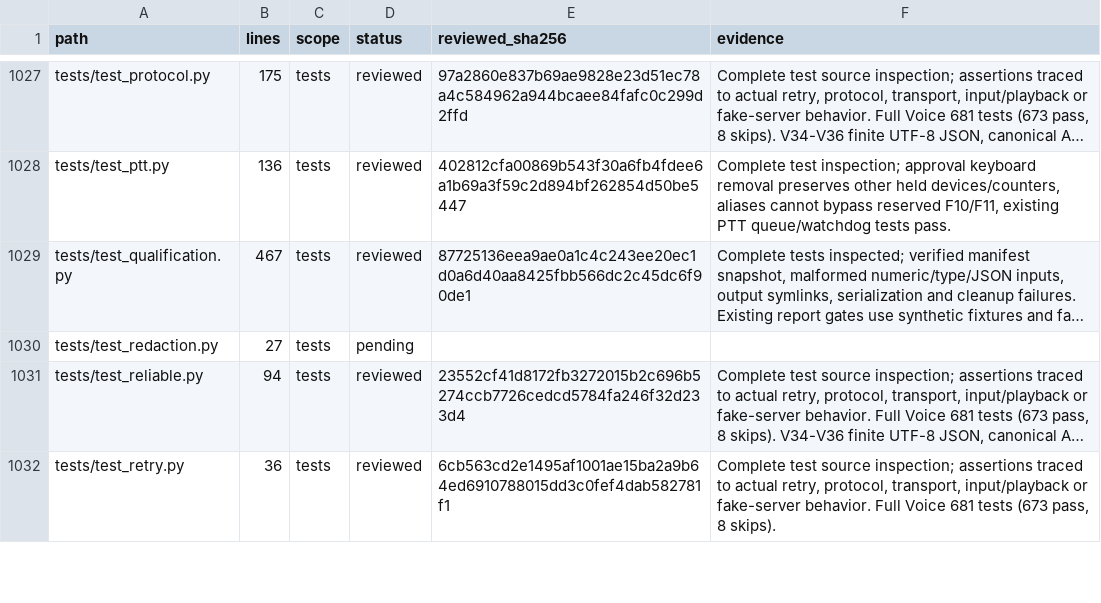
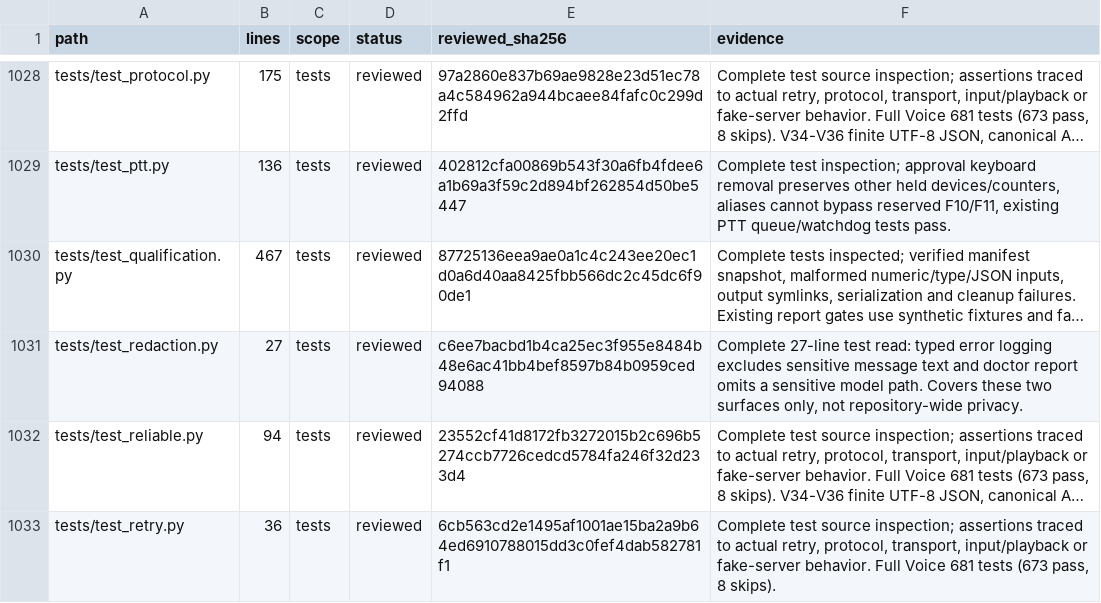
Before and after one commit to anaschatz/Cyrus, a CSV file: docs/codebase-review-coverage.csv, drawn as a sheet; only a part is shown, gaps mark what is left out; long unchanged cells end in …; addresses are those after the commit; the diff covers the shown part only; the diff names each change by its address in the sheet, - before the commit and + after, or states it on an @@ line.

```diff
--- a/docs/codebase-review-coverage.csv
+++ b/docs/codebase-review-coverage.csv
-D1031 (status): pending
+D1031 (status): reviewed
-E1031 (reviewed_sha256): (empty)
+E1031 (reviewed_sha256): c6ee7bacbd1b4ca25ec3f955e8484b48e6ac41bb4bef8597b84b0959ced94088
-F1031 (evidence): (empty)
+F1031 (evidence): Complete 27-line test read: typed error logging excludes sensitive message text and doctor report omits a sensitive model path. Covers these two surfaces only, not repository-wide privacy.
```
Also changed, not shown: 1 added row and 42 edited cells elsewhere in this file, 4 other files.
